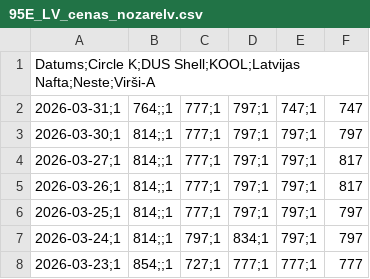
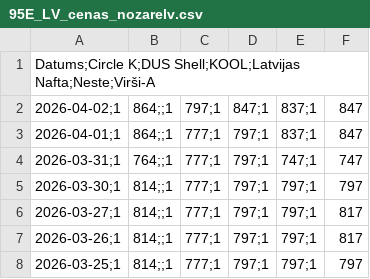
Before and after one commit to em-sig-git/fuel-price-tracker-latvia, a CSV file: data/95E_LV_cenas_nozarelv.csv, drawn as a sheet; only a part is shown; the shorter side is filled out with more unchanged rows; the diff names each change by its address in the sheet, - before the commit and + after, or states it on an @@ line.

```diff
--- a/data/95E_LV_cenas_nozarelv.csv
+++ b/data/95E_LV_cenas_nozarelv.csv
+row 2: 2026-04-02;1 | 864;;1 | 797;1 | 847;1 | 837;1 | 847
+row 3: 2026-04-01;1 | 864;;1 | 777;1 | 797;1 | 837;1 | 847
```
Also changed, not shown: data/DD_LV_cenas_nozarelv.csv, 3 other files.
